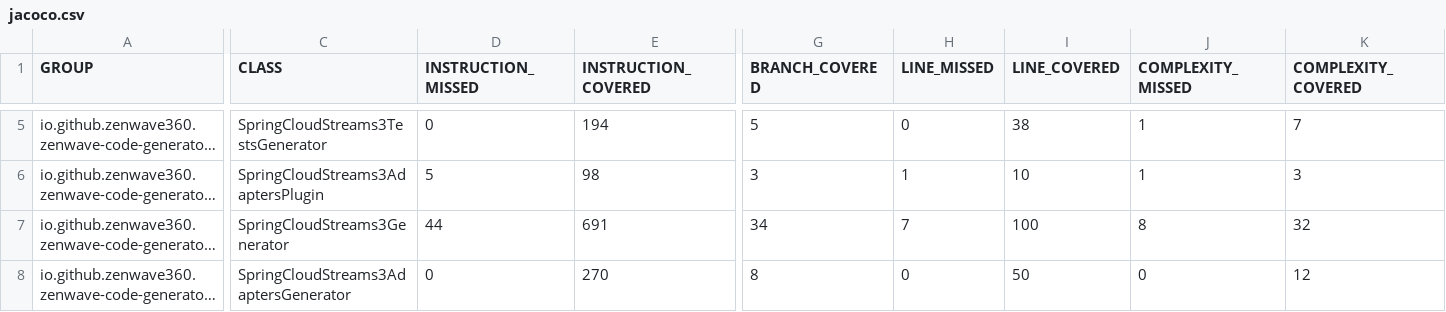
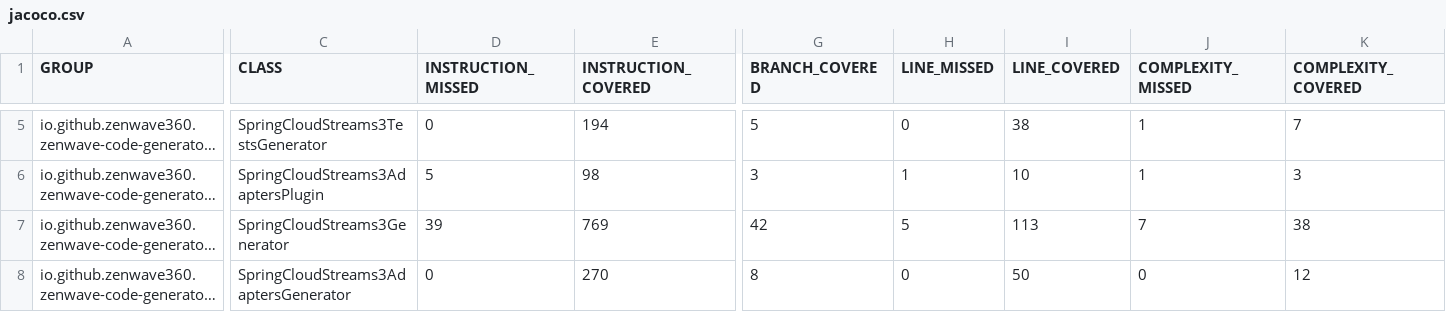
Before and after one commit to ZenWave360/zenwave-sdk, a CSV file: jacoco/plugins/asyncapi-spring-cloud-streams3/target/site/jacoco/jacoco.csv, drawn as a sheet; only a part is shown, gaps mark what is left out; long unchanged cells end in …; the diff covers the shown part only; the diff names each change by its address in the sheet, - before the commit and + after, or states it on an @@ line.

```diff
--- a/jacoco/plugins/asyncapi-spring-cloud-streams3/target/site/jacoco/jacoco.csv
+++ b/jacoco/plugins/asyncapi-spring-cloud-streams3/target/site/jacoco/jacoco.csv
-D7 (INSTRUCTION_MISSED): 44
+D7 (INSTRUCTION_MISSED): 39
-E7 (INSTRUCTION_COVERED): 691
+E7 (INSTRUCTION_COVERED): 769
-G7 (BRANCH_COVERED): 34
+G7 (BRANCH_COVERED): 42
-H7 (LINE_MISSED): 7
+H7 (LINE_MISSED): 5
-I7 (LINE_COVERED): 100
+I7 (LINE_COVERED): 113
-J7 (COMPLEXITY_MISSED): 8
+J7 (COMPLEXITY_MISSED): 7
-K7 (COMPLEXITY_COVERED): 32
+K7 (COMPLEXITY_COVERED): 38
```
Also changed, not shown: 2 edited cells elsewhere in this file, jacoco-report.csv, jacoco/plugins/java-to-jdl/target/site/jacoco/jacoco.csv, 24 other files.
